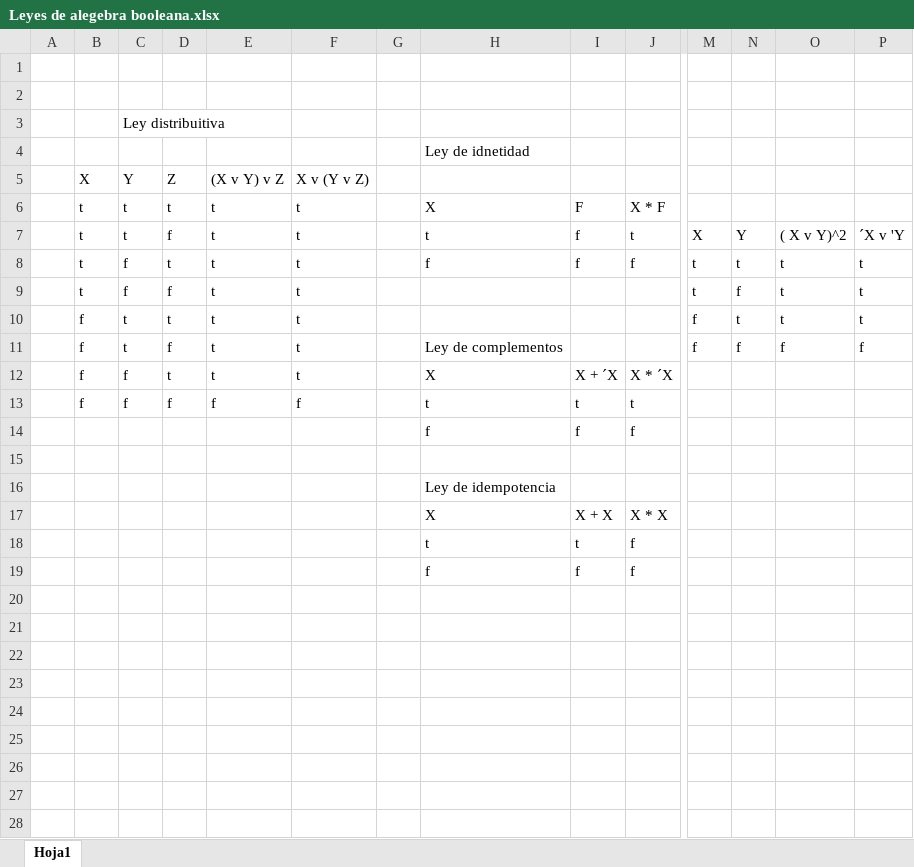
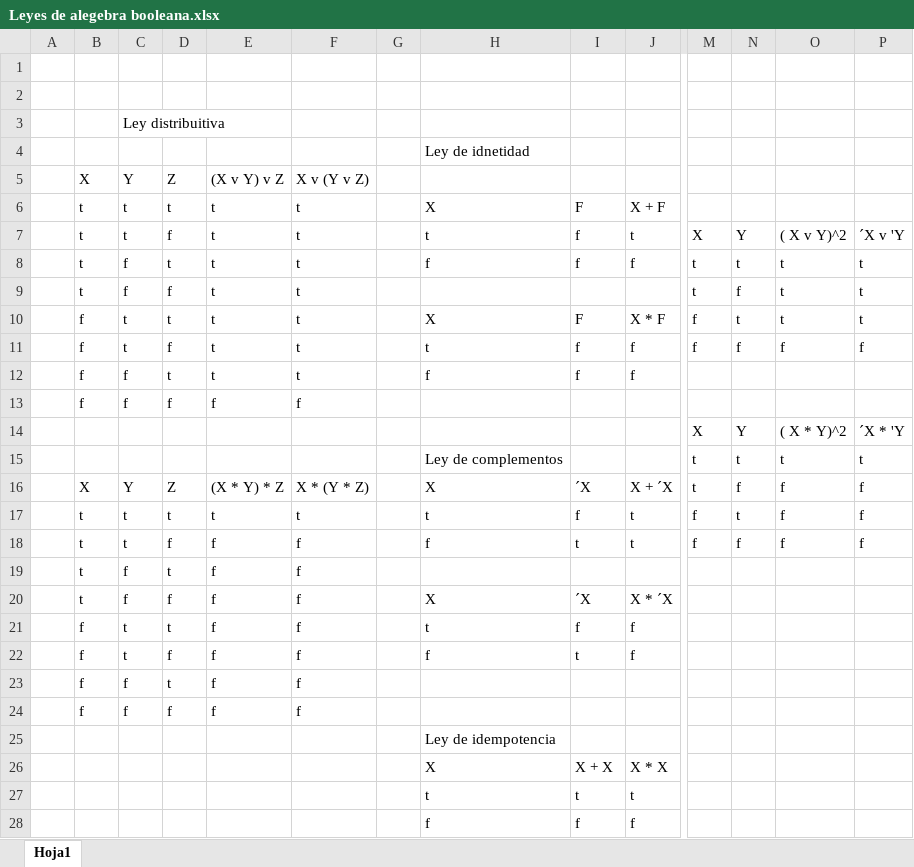
Before and after one commit to Yarl0/mc-202202-jhan-leon, an Excel workbook: Leyes de alegebra booleana.xlsx, sheet Hoja1, drawn as a sheet; only a part is shown, gaps mark what is left out; values as stored, in another font and other column widths than the file's, no borders; table styles not drawn; removed rows and columns are numbered as before the commit, all else as after; rows hold the shown columns only; the diff names each change by its address in the sheet, - before the commit and + after, or states it on an @@ line.

Commit message:
Add files via upload

```diff
--- a/Leyes de alegebra booleana.xlsx (sheet Hoja1)
+++ b/Leyes de alegebra booleana.xlsx (sheet Hoja1)
-J6: X * F
+J6: X + F
-H10: (empty)
+H10: X
-I10: (empty)
+I10: F
-J10: (empty)
+J10: X * F
-H11: Ley de complementos
+H11: t
-I11: (empty)
+I11: f
-J11: (empty)
+J11: f
-H12: X
+H12: f
-I12: X + ´X
+I12: f
-J12: X * ´X
+J12: f
-H13: t
+H13: (empty)
-I13: t
+I13: (empty)
-J13: t
+J13: (empty)
-row 14:  |  |  |  |  |  |  | f | f | f
-row 14: (empty)
+row 14:  |  |  |  |  |  |  |  |  |  | X | Y | ( X * Y)^2 | ´X * 'Y
+row 15:  |  |  |  |  |  |  | Ley de complementos |  |  | t | t | t | t
+row 16:  | X | Y | Z | (X * Y) * Z | X * (Y * Z) |  | X | ´X | X + ´X | t | f | f | f
+row 17:  | t | t | t | t | t |  | t | f | t | f | t | f | f
+row 18:  | t | t | f | f | f |  | f | t | t | f | f | f | f
+row 19:  | t | f | t | f | f
+row 20:  | t | f | f | f | f |  | X | ´X | X * ´X
+row 21:  | f | t | t | f | f |  | t | f | f
+row 22:  | f | t | f | f | f |  | f | t | f
+row 23:  | f | f | t | f | f
+row 24:  | f | f | f | f | f
-J27: f
+J27: t
```
